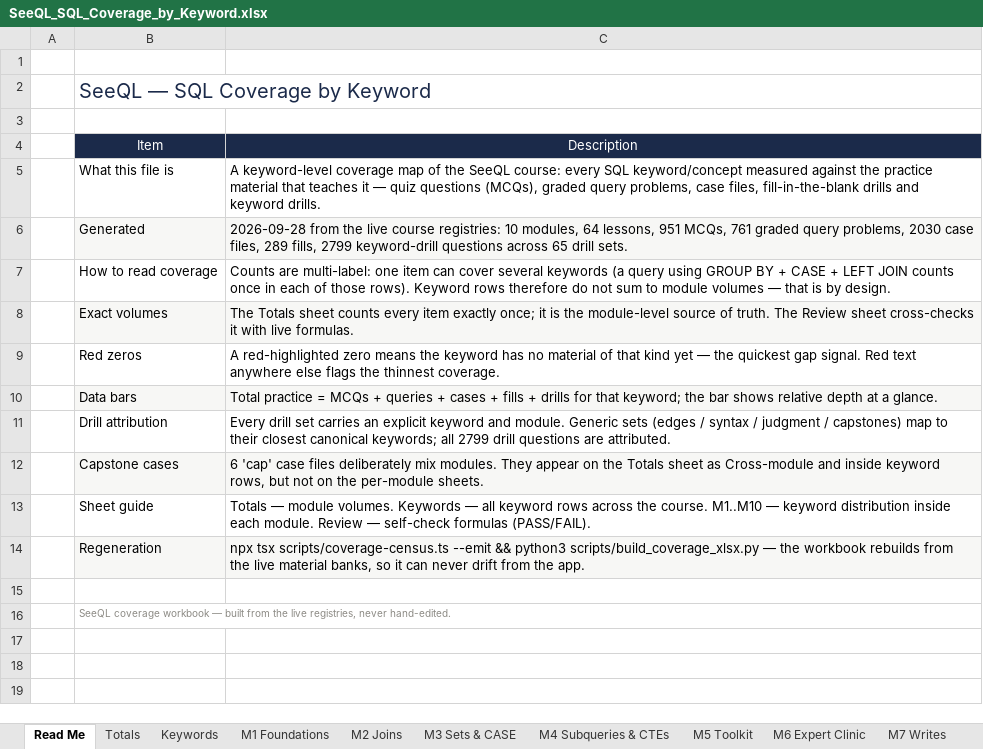
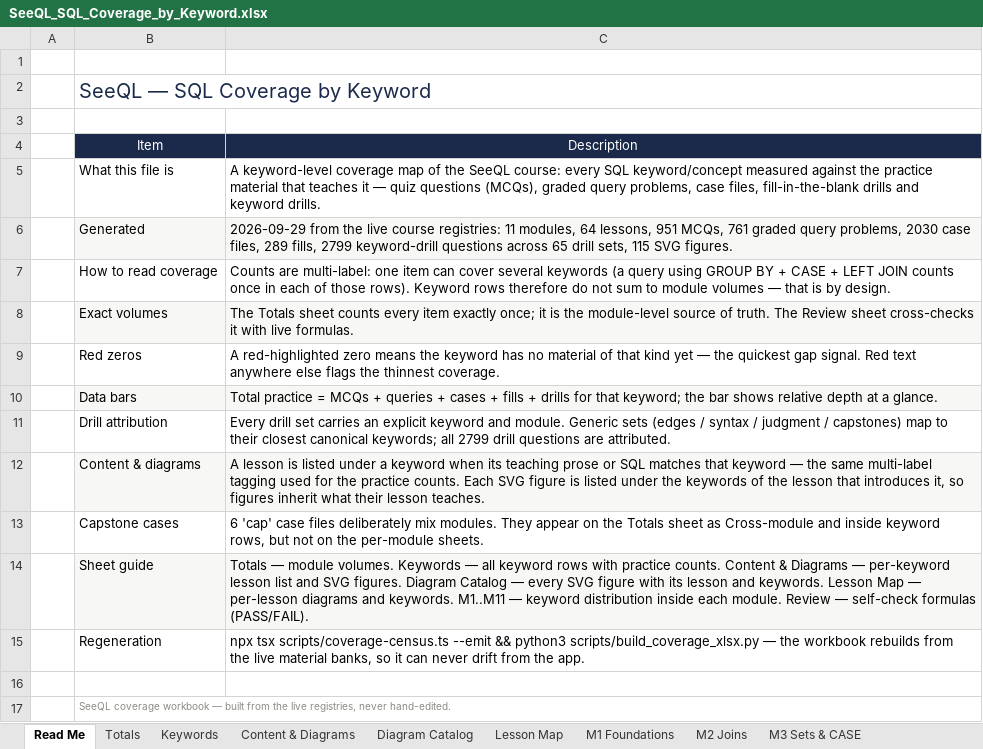
Before and after one commit to dhee7-DA/seeql, an Excel workbook: download/SeeQL_SQL_Coverage_by_Keyword.xlsx, sheet Read Me, drawn as a sheet; values as stored, in another font and other column widths than the file's, no borders; addresses are those after the commit; the diff names each change by its address in the sheet, - before the commit and + after, or states it on an @@ line.

Commit message:
Task 46: keyword inventory — content list + SVG diagrams per keyword (census content scan, 115-figure catalog, lesson map; workbook 15 -> 18 sheets)

```diff
--- a/download/SeeQL_SQL_Coverage_by_Keyword.xlsx (sheet Read Me)
+++ b/download/SeeQL_SQL_Coverage_by_Keyword.xlsx (sheet Read Me)
+sheet tab: Content & Diagrams
+sheet tab: Diagram Catalog
+sheet tab: Lesson Map
-C6: 2026-09-28 from the live course registries: 10 modules, 64 lessons, 951 MCQs, 761 graded query problems, 2030 case files, 289 fills, 2799 keyword-drill questions across 65 drill sets.
+C6: 2026-09-29 from the live course registries: 11 modules, 64 lessons, 951 MCQs, 761 graded query problems, 2030 case files, 289 fills, 2799 keyword-drill questions across 65 drill sets, 115 SVG figures.
+row 12:  | Content & diagrams | A lesson is listed under a keyword when its teaching prose or SQL matches that keyword — the same multi-label tagging used for the practice counts. Each SVG figure is listed under the keywords of the lesson that introduces it, so figures inherit what their lesson teaches.
-B13:C13 fill: #F7F7F5
+B13:C13 fill: none
-B14:C14 fill: none
+B14:C14 fill: #F7F7F5
-C14: …keyword rows across the course. M1..M10 — keyword…
+C14: …keyword rows with practice counts. Content & Diagrams — per-keyword lesson list and SVG figures. Diagram Catalog — every SVG figure with its lesson and keywords. Lesson Map — per-lesson diagrams and keywords. M1..M11 — keyword…
-B15:C15 fill: #F7F7F5
+B15:C15 fill: none
```
Also changed, not shown: sheet Review, 4 other files.
